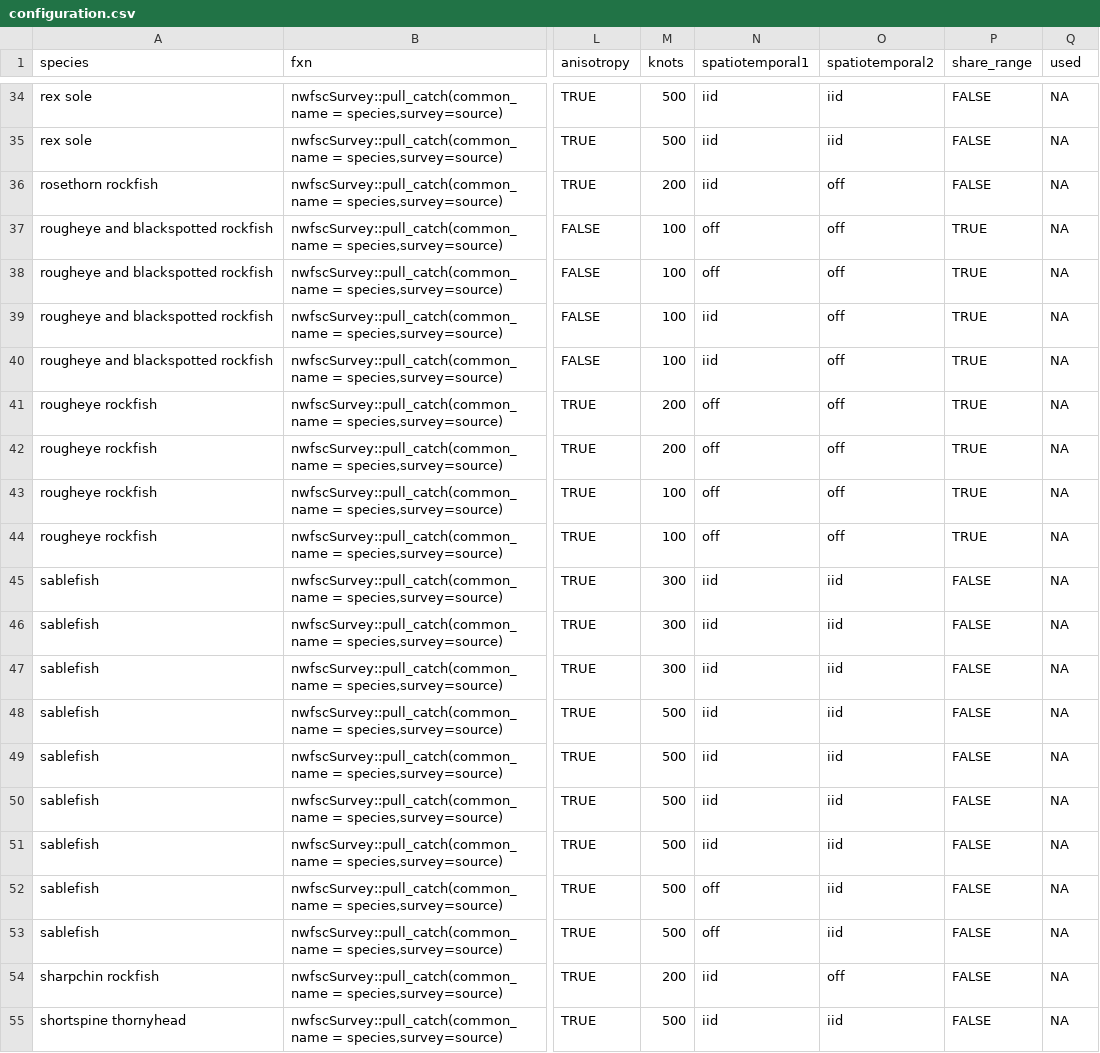
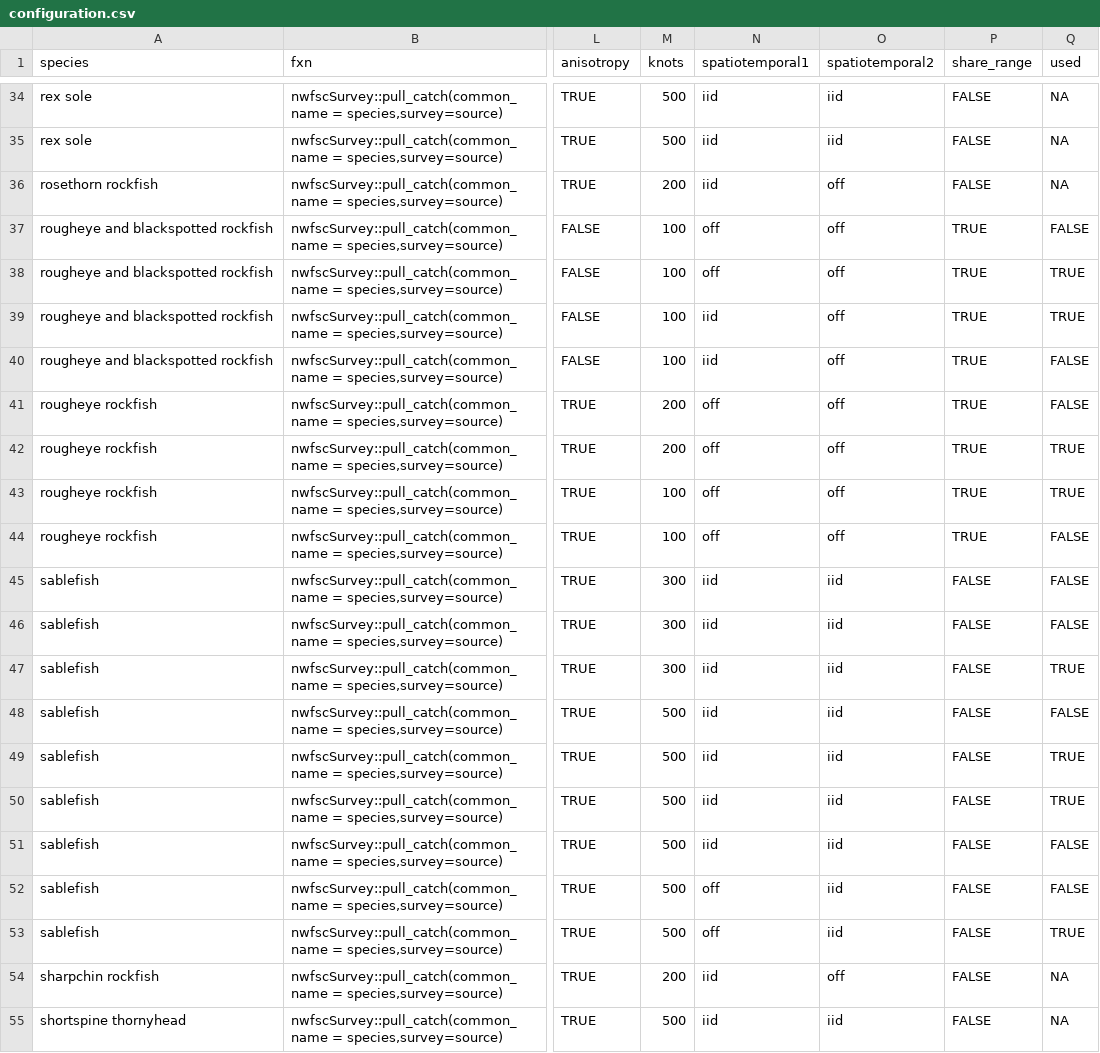
Before and after one commit to pfmc-assessments/indexwc, a CSV file: data-raw/configuration.csv, drawn as a sheet; only a part is shown, gaps mark what is left out; the diff names each change by its address in the sheet, - before the commit and + after, or states it on an @@ line.

```diff
--- a/data-raw/configuration.csv
+++ b/data-raw/configuration.csv
-Q37 (used): NA
+Q37 (used): FALSE
-Q38:Q39 (used): NA
+Q38:Q39 (used): TRUE
-Q40:Q41 (used): NA
+Q40:Q41 (used): FALSE
-Q42:Q43 (used): NA
+Q42:Q43 (used): TRUE
-Q44:Q46 (used): NA
+Q44:Q46 (used): FALSE
-Q47 (used): NA
+Q47 (used): TRUE
-Q48 (used): NA
+Q48 (used): FALSE
-Q49:Q50 (used): NA
+Q49:Q50 (used): TRUE
-Q51:Q52 (used): NA
+Q51:Q52 (used): FALSE
-Q53 (used): NA
+Q53 (used): TRUE
```
Also changed, not shown: 5 other files.
